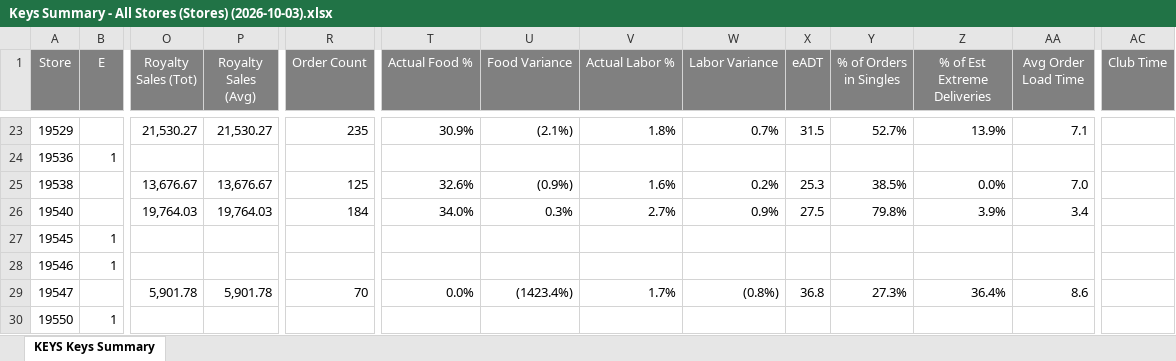
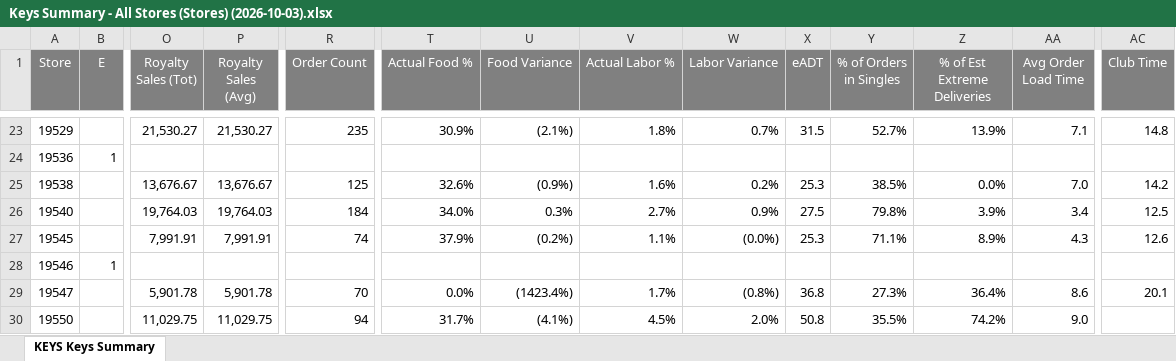
Before and after one commit to murilosporto-cpu/adt-extr-exceptions, an Excel workbook: dados_all_stores/Keys Summary - All Stores (Stores) (2026-10-03).xlsx, sheet KEYS Keys Summary, drawn as a sheet; only a part is shown, gaps mark what is left out; values as stored, in another font and other column widths than the file's, no borders; the diff covers the shown part only; the diff names each change by its address in the sheet, - before the commit and + after, or states it on an @@ line.

```diff
--- a/dados_all_stores/Keys Summary - All Stores (Stores) (2026-10-03).xlsx (sheet KEYS Keys Summary)
+++ b/dados_all_stores/Keys Summary - All Stores (Stores) (2026-10-03).xlsx (sheet KEYS Keys Summary)
-AC23 (Club Time): (empty)
+AC23 (Club Time): 14.8
-AC25 (Club Time): (empty)
+AC25 (Club Time): 14.2
-AC26 (Club Time): (empty)
+AC26 (Club Time): 12.5
-B27 (E): 1
+B27 (E): (empty)
-O27 (Royalty Sales (Tot)): (empty)
+O27 (Royalty Sales (Tot)): 7,991.91
-P27 (Royalty Sales (Avg)): (empty)
+P27 (Royalty Sales (Avg)): 7,991.91
-R27 (Order Count): (empty)
+R27 (Order Count): 74
-T27 (Actual Food %): (empty)
+T27 (Actual Food %): 37.9%
-U27 (Food Variance): (empty)
+U27 (Food Variance): (0.2%)
-V27 (Actual Labor %): (empty)
+V27 (Actual Labor %): 1.1%
-W27 (Labor Variance): (empty)
+W27 (Labor Variance): (0.0%)
-X27 (eADT): (empty)
+X27 (eADT): 25.3
-Y27 (% of Orders in Singles): (empty)
+Y27 (% of Orders in Singles): 71.1%
-Z27 (% of Est Extreme Deliveries): (empty)
+Z27 (% of Est Extreme Deliveries): 8.9%
-AA27 (Avg Order Load Time): (empty)
+AA27 (Avg Order Load Time): 4.3
-AC27 (Club Time): (empty)
+AC27 (Club Time): 12.6
-AC29 (Club Time): (empty)
+AC29 (Club Time): 20.1
-B30 (E): 1
+B30 (E): (empty)
-O30 (Royalty Sales (Tot)): (empty)
+O30 (Royalty Sales (Tot)): 11,029.75
-P30 (Royalty Sales (Avg)): (empty)
+P30 (Royalty Sales (Avg)): 11,029.75
-R30 (Order Count): (empty)
+R30 (Order Count): 94
-T30 (Actual Food %): (empty)
+T30 (Actual Food %): 31.7%
-U30 (Food Variance): (empty)
+U30 (Food Variance): (4.1%)
-V30 (Actual Labor %): (empty)
+V30 (Actual Labor %): 4.5%
-W30 (Labor Variance): (empty)
+W30 (Labor Variance): 2.0%
-X30 (eADT): (empty)
+X30 (eADT): 50.8
-Y30 (% of Orders in Singles): (empty)
+Y30 (% of Orders in Singles): 35.5%
-Z30 (% of Est Extreme Deliveries): (empty)
+Z30 (% of Est Extreme Deliveries): 74.2%
-AA30 (Avg Order Load Time): (empty)
+AA30 (Avg Order Load Time): 9.0
```
Also changed, not shown: 1 added row, 1 removed row and 754 edited cells elsewhere in this sheet, dados_all_stores/KEYS Service Exceptions - All Stores (Stores) (2026-10-03).xlsx, dados_all_stores/Keys Summary - All Stores (Stores) (2026-10-02).xlsx, 21 other files.
